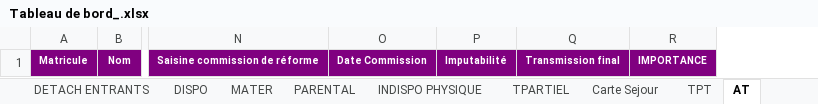
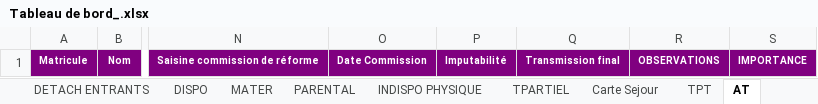
Before and after one commit to albatror/GRH-manager, an Excel workbook: Tableau de bord_.xlsx, sheet AT, drawn as a sheet; only a part is shown, gaps mark what is left out; values as stored, in another font and other column widths than the file's, no borders; the diff names each change by its address in the sheet, - before the commit and + after, or states it on an @@ line.

```diff
--- a/Tableau de bord_.xlsx (sheet AT)
+++ b/Tableau de bord_.xlsx (sheet AT)
+column R, row 1: OBSERVATIONS
```
Also changed, not shown: sheet TPT, sheet EXPERTS, sheet APPRENTIS, sheet Carte Sejour, sheet DETACH ENTRANTS, sheet CNP, 3 more sheets, other sheet tabs, Modèle cahier de paye_.xlsx.
